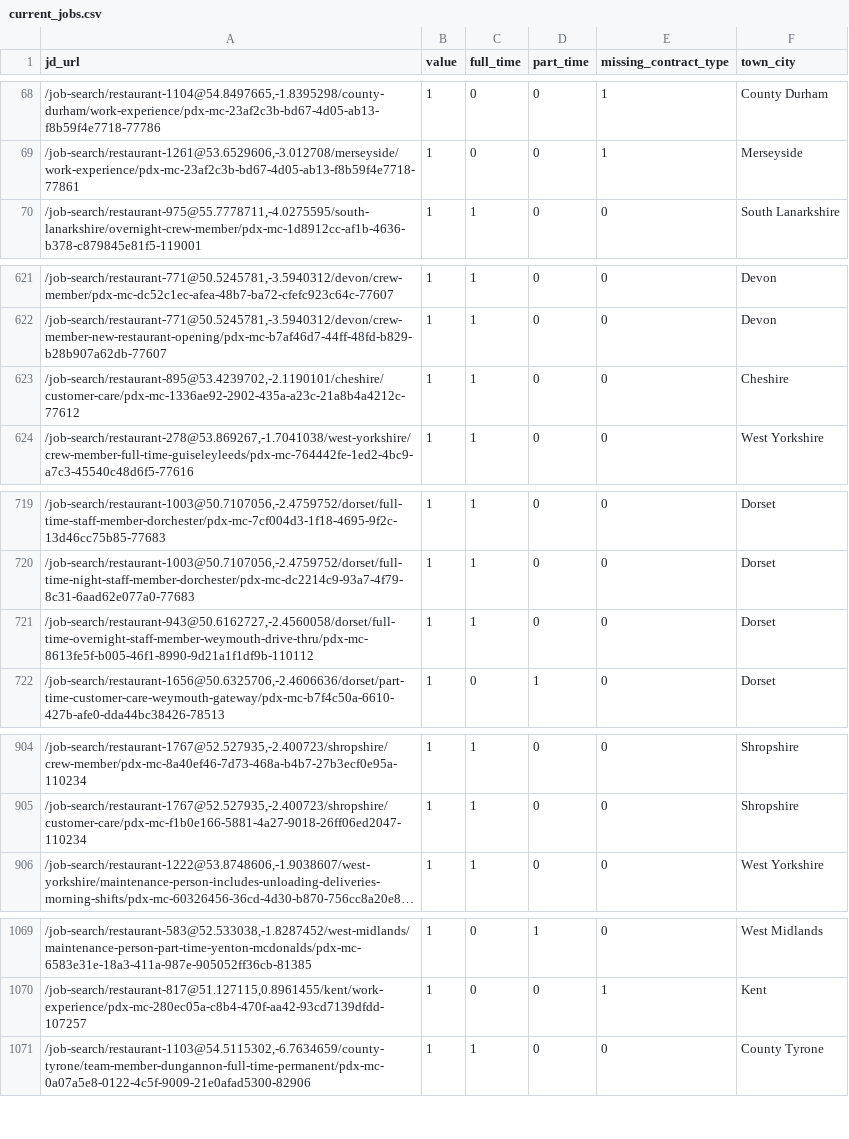
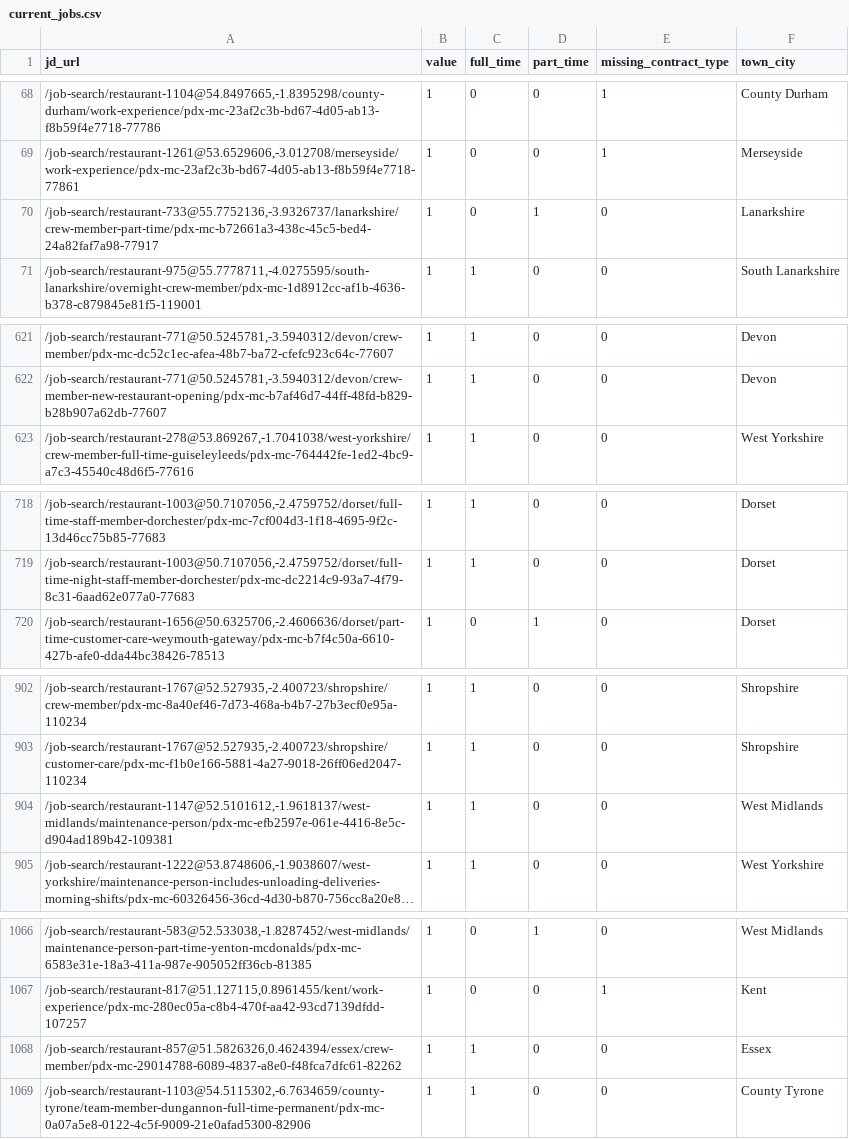
Before and after one commit to aaronisaacs-glitch/mcdonalds-job-tracker, a CSV file: current_jobs.csv, drawn as a sheet; only a part is shown, gaps mark what is left out; long unchanged cells end in …; removed rows and columns are numbered as before the commit, all else as after; the diff covers the shown part only; the diff names each change by its address in the sheet, - before the commit and + after, or states it on an @@ line.

```diff
--- a/current_jobs.csv
+++ b/current_jobs.csv
@@ row 59 moved to row 70: /job-search/restaurant-733@55.7752136,-3… @@
-row 623: /job-search/restaurant-895@53.4239702,-2.1190101/cheshire/customer-care/pdx-mc-1336ae92-2902-435a-a23c-21a8b4a4212c-77612 | 1 | 1 | 0 | 0 | Cheshire
-row 721: /job-search/restaurant-943@50.6162727,-2.4560058/dorset/full-time-overnight-staff-member-weymouth-drive-thru/pdx-mc-8613fe5f-b005-46f1-8990-9d21a1f1df9b-110112 | 1 | 1 | 0 | 0 | Dorset
+row 904: /job-search/restaurant-1147@52.5101612,-1.9618137/west-midlands/maintenance-person/pdx-mc-efb2597e-061e-4416-8e5c-d904ad189b42-109381 | 1 | 1 | 0 | 0 | West Midlands
+row 1068: /job-search/restaurant-857@51.5826326,0.4624394/essex/crew-member/pdx-mc-29014788-6089-4837-a8e0-f48fca7dfc61-82262 | 1 | 1 | 0 | 0 | Essex
```
Also changed, not shown: 2 added rows and 4 removed rows elsewhere in this file, job_counts.csv.
